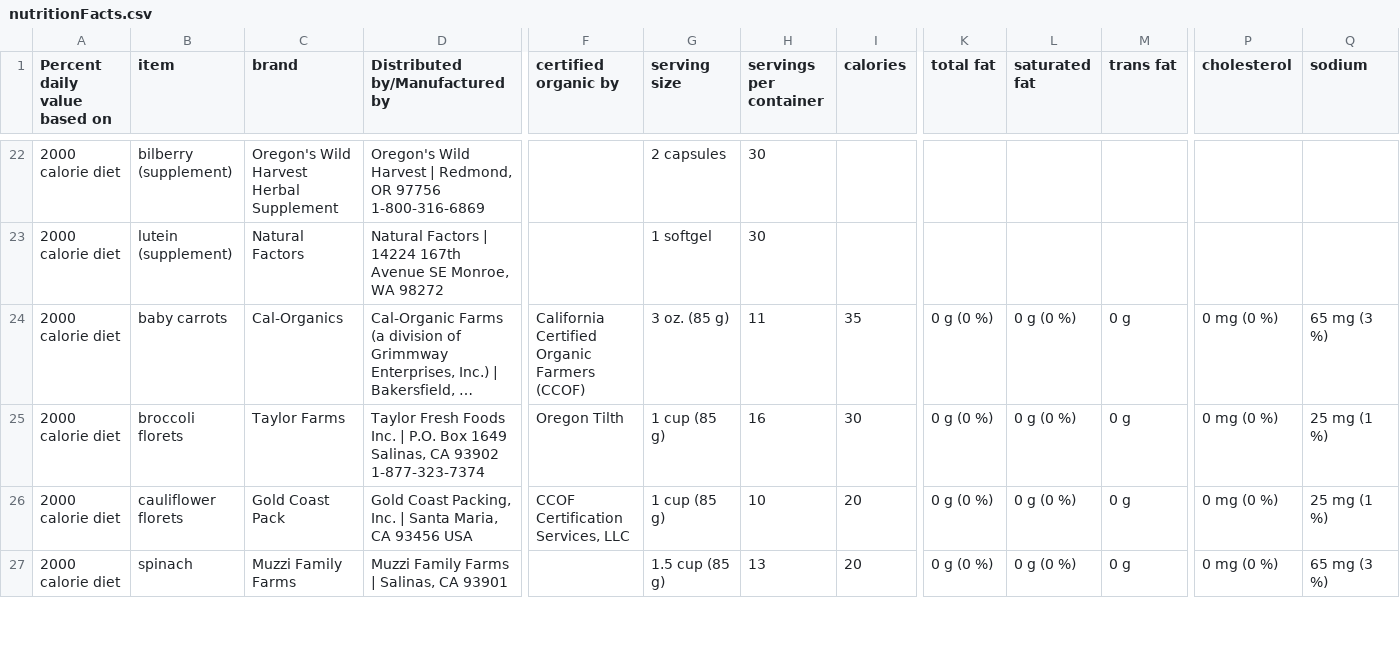
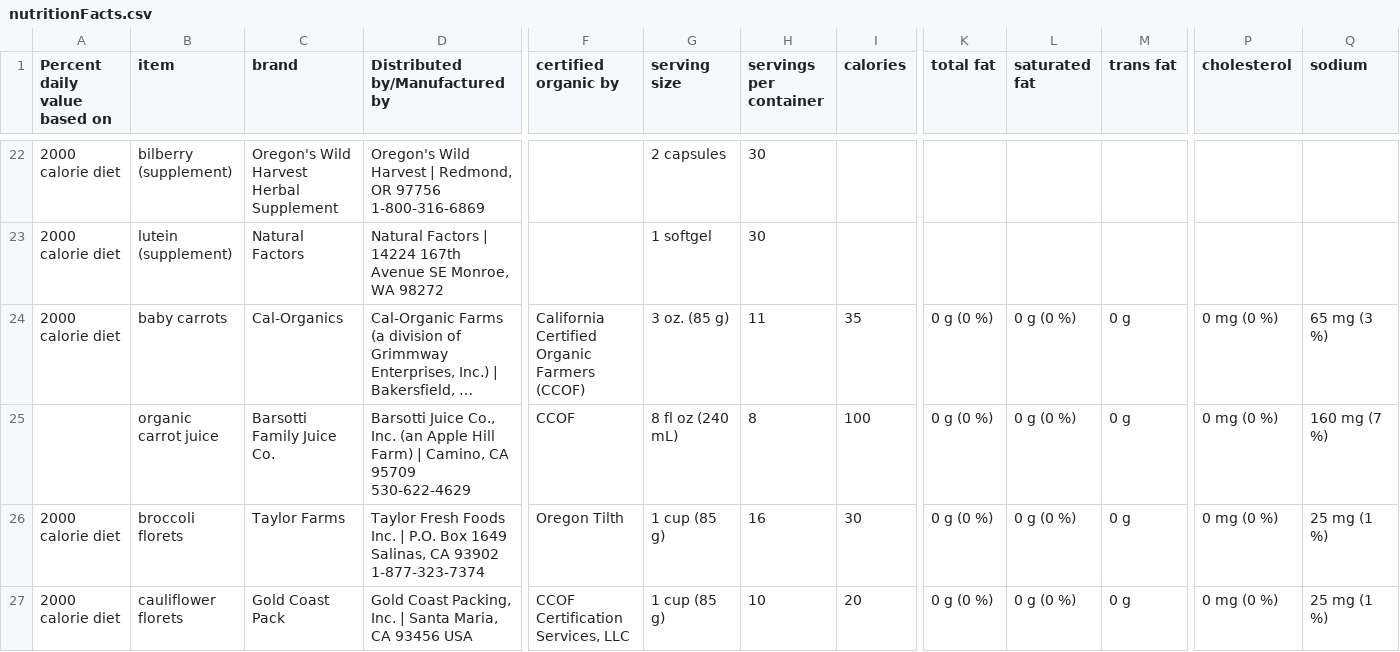
Before and after one commit to Shail-Shouryya/data, a CSV file: nutritionFacts.csv, drawn as a sheet; only a part is shown, gaps mark what is left out; the shorter side is filled out with more unchanged rows; long unchanged cells end in …; rows hold the shown columns only; the diff names each change by its address in the sheet, - before the commit and + after, or states it on an @@ line.

Commit message:
organic carrot juice (Barsotti)

```diff
--- a/nutritionFacts.csv
+++ b/nutritionFacts.csv
+row 25:  | organic carrot juice | Barsotti Family Juice Co. | Barsotti Juice Co., Inc. (an Apple Hill Farm) | Camino, CA 95709 530-622-4629 | CCOF | 8 fl oz (240 mL) | 8 | 100 | 0 g (0 %) | 0 g (0 %) | 0 g | 0 mg (0 %) | 160 mg (7 %)
```
